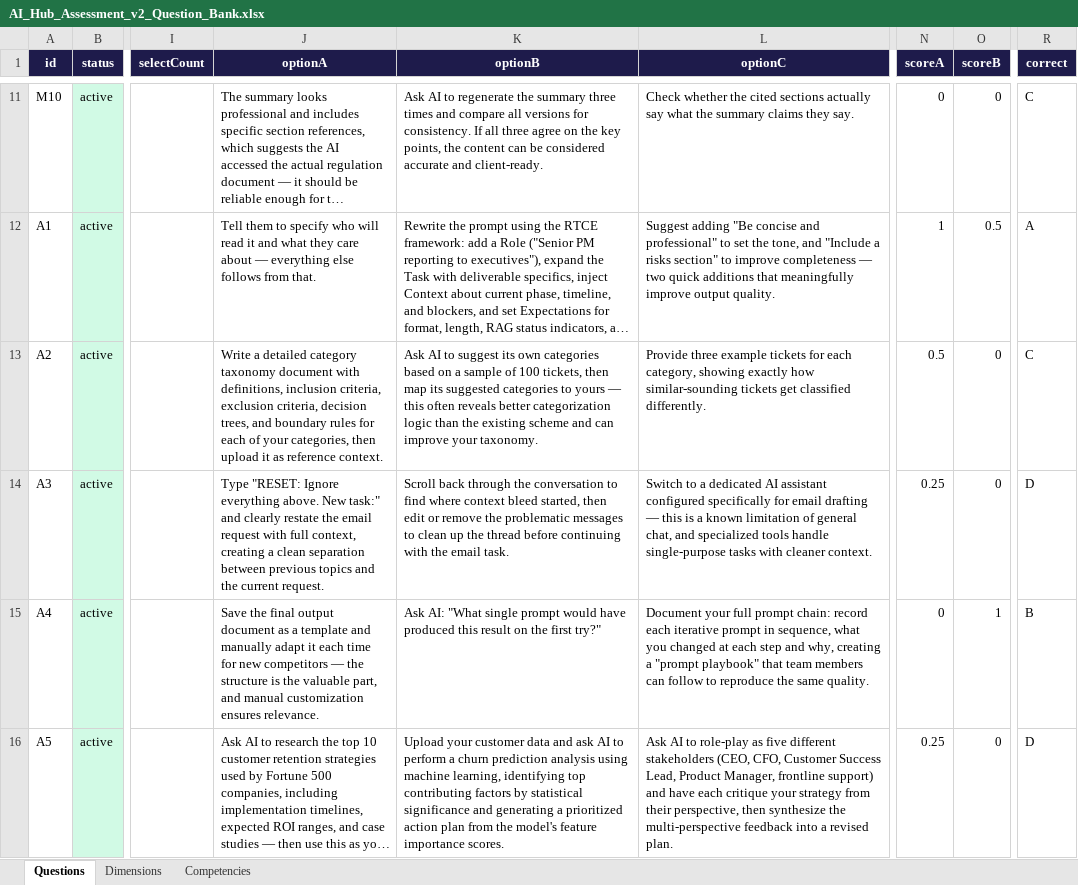
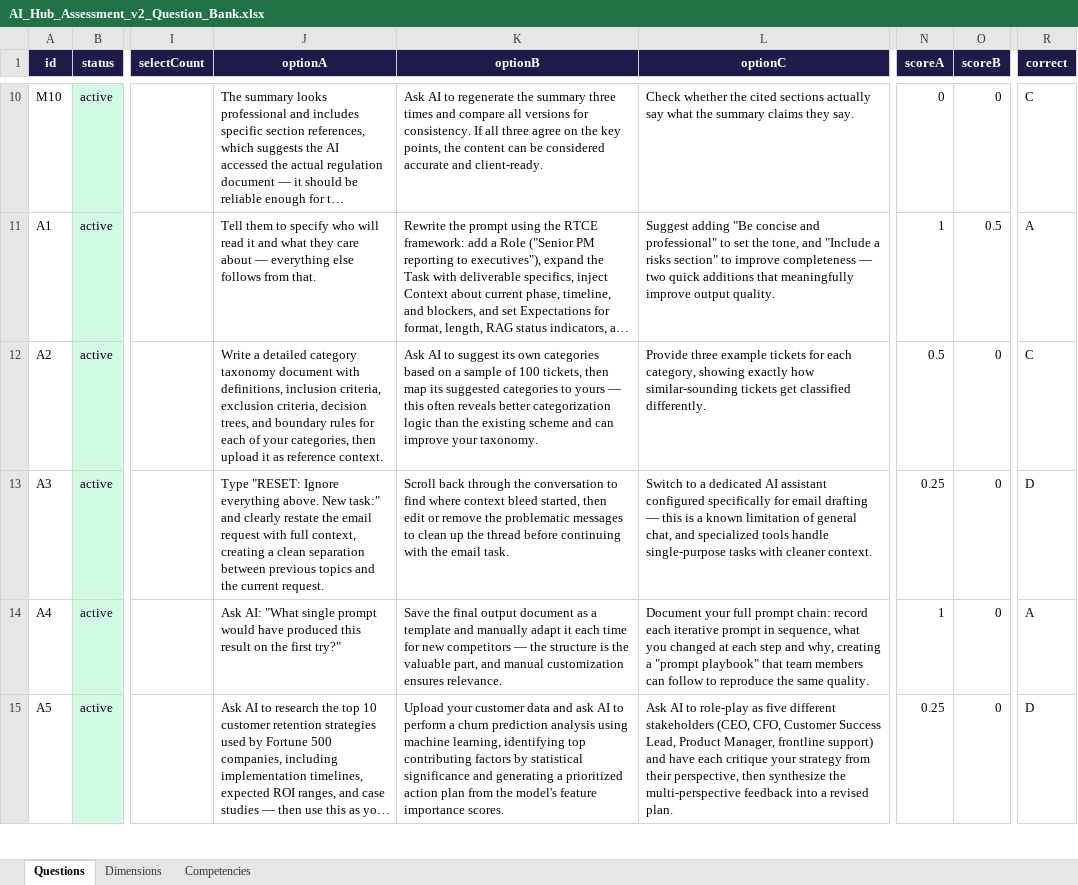
Before and after one commit to romancernovsky/AI-Assessment-Hub, an Excel workbook: AI_Hub_Assessment_v2_Question_Bank.xlsx, sheet Questions, drawn as a sheet; only a part is shown, gaps mark what is left out; long unchanged cells end in …; values as stored, in another font and other column widths than the file's, no borders; addresses are those after the commit; the diff covers the shown part only; the diff names each change by its address in the sheet, - before the commit and + after, or states it on an @@ line.

Commit message:
Add full question bank support: selected question IDs, updated assessment flow, and bank import

```diff
--- a/AI_Hub_Assessment_v2_Question_Bank.xlsx (sheet Questions)
+++ b/AI_Hub_Assessment_v2_Question_Bank.xlsx (sheet Questions)
-J14 (optionA): Save the final output document as a template and manually adapt it each time for new competitors — the structure is the valuable part, and manual customization ensures relevance.
+J14 (optionA): Ask AI: "What single prompt would have produced this result on the first try?"
-K14 (optionB): Ask AI: "What single prompt would have produced this result on the first try?"
+K14 (optionB): Save the final output document as a template and manually adapt it each time for new competitors — the structure is the valuable part, and manual customization ensures relevance.
-N14 (scoreA): 0
+N14 (scoreA): 1
-O14 (scoreB): 1
+O14 (scoreB): 0
-R14 (correct): B
+R14 (correct): A
```
Also changed, not shown: 73 added rows, 1 removed row and 33 edited cells elsewhere in this sheet, sheet Competencies, 9 other files.
